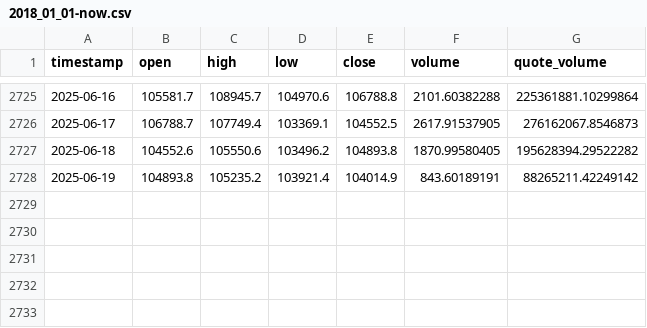
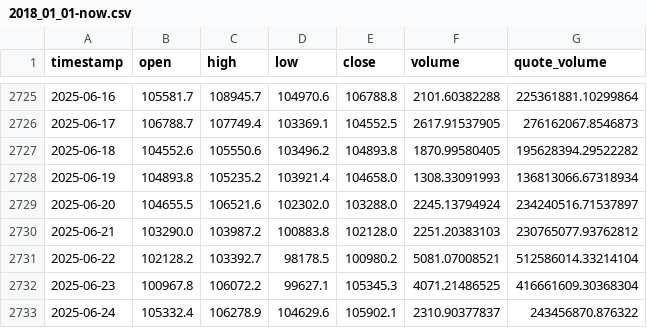
Before and after one commit to MakarZakharov/CryptoTrade, a CSV file: data/KuCoin/BTCUSDT/1d/2018_01_01-now.csv, drawn as a sheet; only a part is shown, gaps mark what is left out.

```diff
--- a/data/KuCoin/BTCUSDT/1d/2018_01_01-now.csv
+++ b/data/KuCoin/BTCUSDT/1d/2018_01_01-now.csv
@@ -2727,2 +2727,7 @@ timestamp,open,high,low,close,volume,quote_volume
 2025-06-18,104552.6,105550.6,103496.2,104893.8,1870.99580405,195628394.29522282
-2025-06-19,104893.8,105235.2,103921.4,104014.9,843.60189191,88265211.42249142
+2025-06-19,104893.8,105235.2,103921.4,104658.0,1308.33091993,136813066.67318934
+2025-06-20,104655.5,106521.6,102302.0,103288.0,2245.13794924,234240516.71537897
+2025-06-21,103290.0,103987.2,100883.8,102128.0,2251.20383103,230765077.93762812
+2025-06-22,102128.2,103392.7,98178.5,100980.2,5081.07008521,512586014.33214104
+2025-06-23,100967.8,106072.2,99627.1,105345.3,4071.21486525,416661609.30368304
+2025-06-24,105332.4,106278.9,104629.6,105902.1,2310.90377837,243456870.876322
```
Also changed, not shown: 55 other files.
